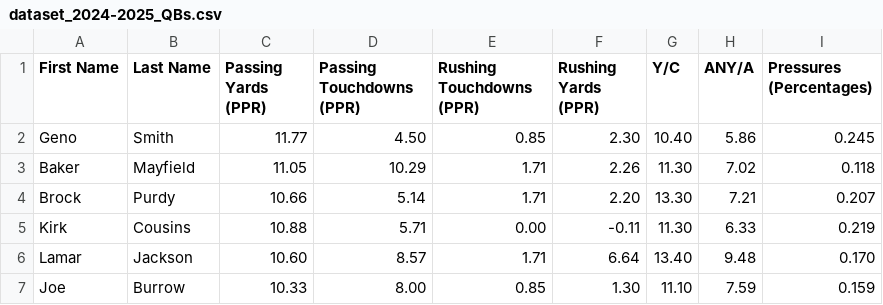
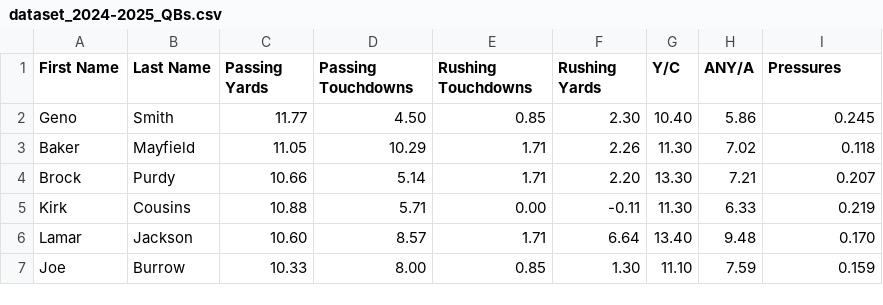
Before and after one commit to SIMBL742/GridironGenius, a CSV file: dataset_2024-2025_QBs.csv, drawn as a sheet; only a part is shown.

Commit message:
Update dataset_2024-2025_QBs.csv

```diff
--- a/dataset_2024-2025_QBs.csv
+++ b/dataset_2024-2025_QBs.csv
@@ -1,2 +1,2 @@
-First Name,Last Name,Passing Yards (PPR),Passing Touchdowns (PPR),Rushing Touchdowns  (PPR),Rushing Yards (PPR),Y/C,ANY/A,Pressures (Percentages)
+First Name,Last Name,Passing Yards,Passing Touchdowns,Rushing Touchdowns,Rushing Yards,Y/C,ANY/A,Pressures
 Geno,Smith,11.77,4.50,0.85,2.30,10.40,5.86,0.245
```
